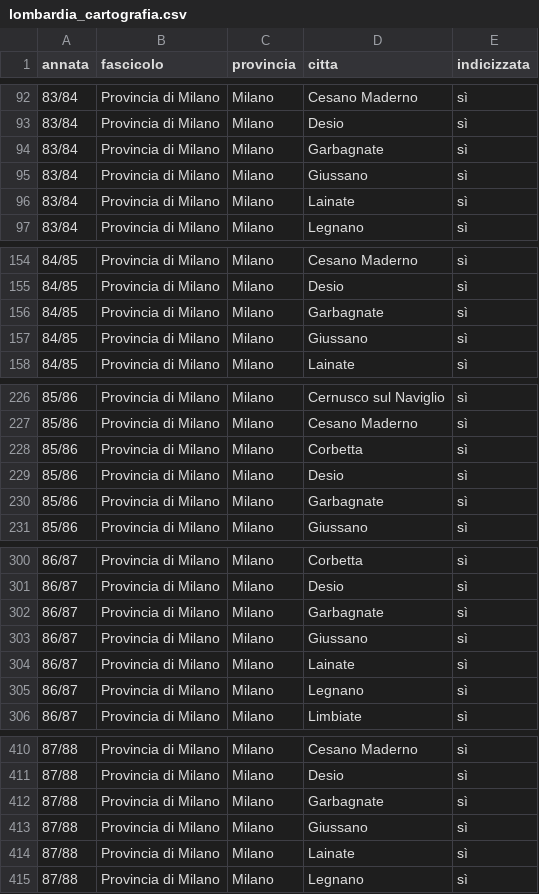
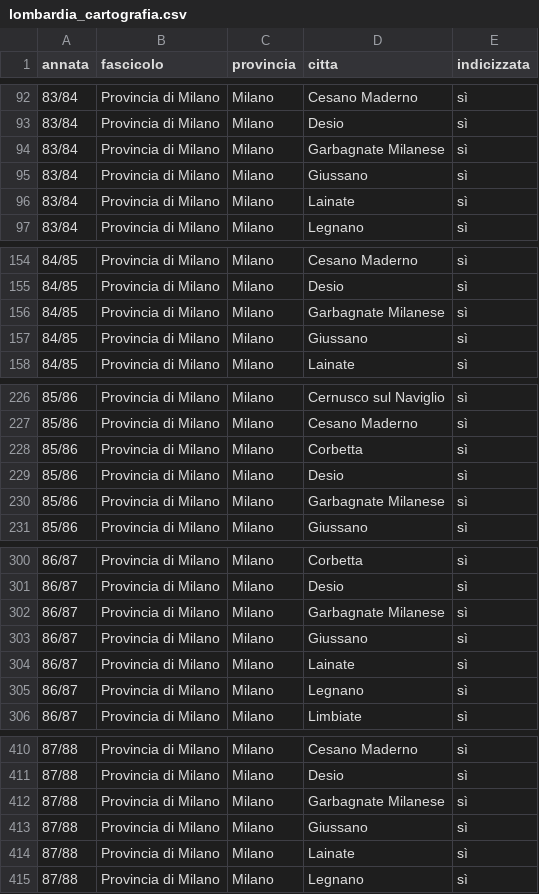
Before and after one commit to RoMu84/TuttoCitta, a CSV file: dati/lombardia_cartografia.csv, drawn as a sheet; only a part is shown, gaps mark what is left out; the diff covers the shown part only.

```diff
--- a/dati/lombardia_cartografia.csv
+++ b/dati/lombardia_cartografia.csv
@@ -93,3 +93,3 @@ annata,fascicolo,provincia,citta,indicizzata
 83/84,Provincia di Milano,Milano,Desio,sì
-83/84,Provincia di Milano,Milano,Garbagnate,sì
+83/84,Provincia di Milano,Milano,Garbagnate Milanese,sì
 83/84,Provincia di Milano,Milano,Giussano,sì
@@ -155,3 +155,3 @@ annata,fascicolo,provincia,citta,indicizzata
 84/85,Provincia di Milano,Milano,Desio,sì
-84/85,Provincia di Milano,Milano,Garbagnate,sì
+84/85,Provincia di Milano,Milano,Garbagnate Milanese,sì
 84/85,Provincia di Milano,Milano,Giussano,sì
@@ -229,3 +229,3 @@ annata,fascicolo,provincia,citta,indicizzata
 85/86,Provincia di Milano,Milano,Desio,sì
-85/86,Provincia di Milano,Milano,Garbagnate,sì
+85/86,Provincia di Milano,Milano,Garbagnate Milanese,sì
 85/86,Provincia di Milano,Milano,Giussano,sì
@@ -301,3 +301,3 @@ annata,fascicolo,provincia,citta,indicizzata
 86/87,Provincia di Milano,Milano,Desio,sì
-86/87,Provincia di Milano,Milano,Garbagnate,sì
+86/87,Provincia di Milano,Milano,Garbagnate Milanese,sì
 86/87,Provincia di Milano,Milano,Giussano,sì
@@ -411,3 +411,3 @@ annata,fascicolo,provincia,citta,indicizzata
 87/88,Provincia di Milano,Milano,Desio,sì
-87/88,Provincia di Milano,Milano,Garbagnate,sì
+87/88,Provincia di Milano,Milano,Garbagnate Milanese,sì
 87/88,Provincia di Milano,Milano,Giussano,sì
```
Also changed, not shown: 34 edited cells elsewhere in this file, dati/comuni_per_fascicolo.csv, dati/emilia-romagna_cartografia.csv, 28 other files.
